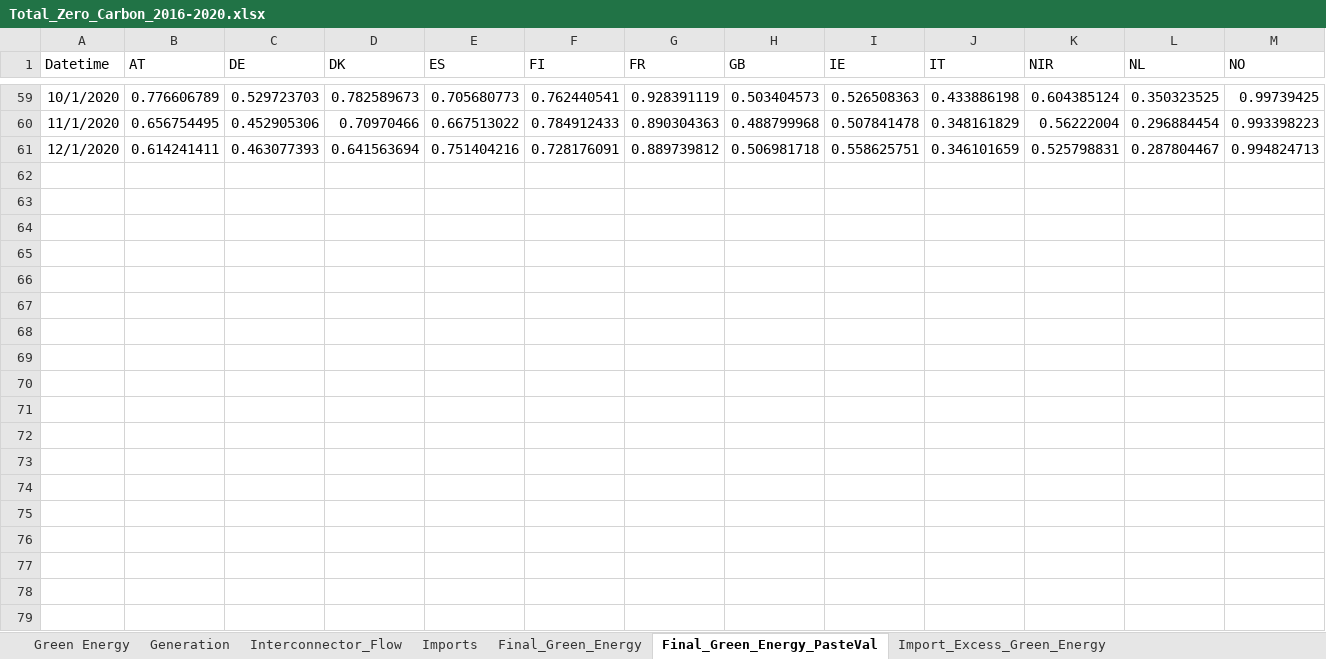
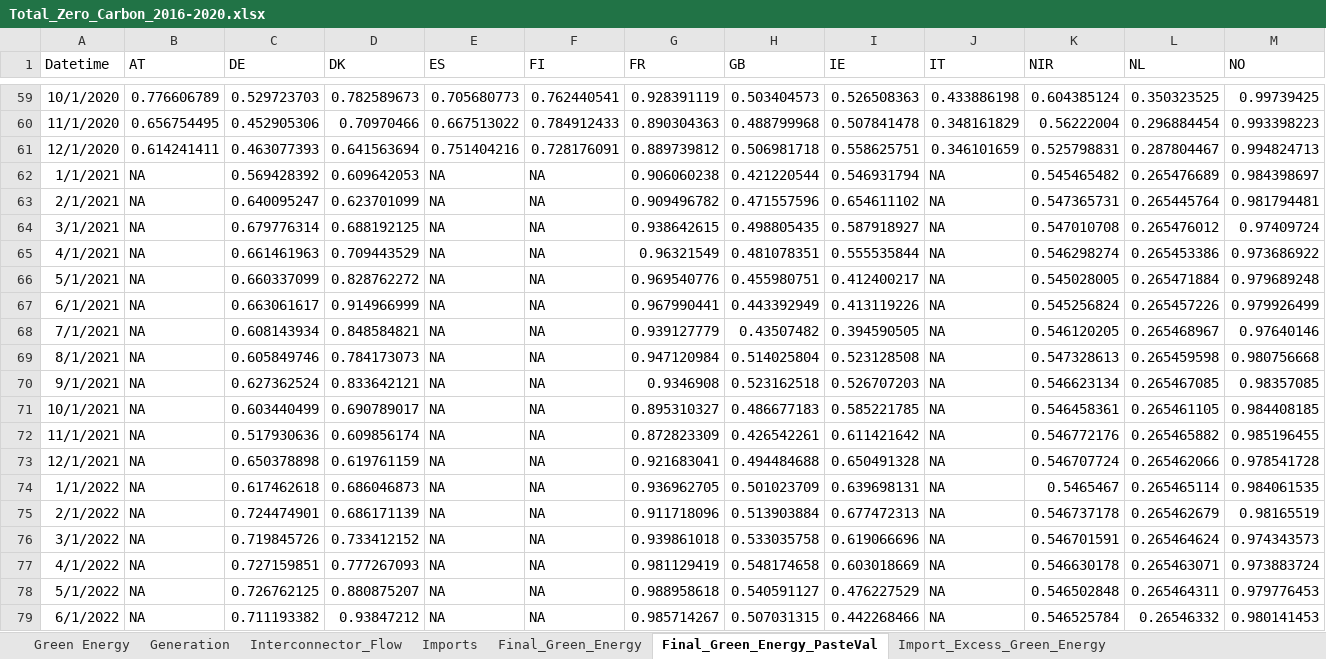
Before and after one commit to LuciaLujia/NationalGrid.A09, an Excel workbook: LondonLAB/Total_Zero_Carbon_2016-2020.xlsx, sheet Final_Green_Energy_PasteVal, drawn as a sheet; only a part is shown, gaps mark what is left out; values as stored, in another font and other column widths than the file's, no borders; charts and pictures not drawn; rows hold the shown columns only; the diff covers the shown part only; the diff names each change by its address in the sheet, - before the commit and + after, or states it on an @@ line.

```diff
--- a/LondonLAB/Total_Zero_Carbon_2016-2020.xlsx (sheet Final_Green_Energy_PasteVal)
+++ b/LondonLAB/Total_Zero_Carbon_2016-2020.xlsx (sheet Final_Green_Energy_PasteVal)
+row 62: 1/1/2021 | NA | 0.569428392 | 0.609642053 | NA | NA | 0.906060238 | 0.421220544 | 0.546931794 | NA | 0.545465482 | 0.265476689 | 0.984398697
+row 63: 2/1/2021 | NA | 0.640095247 | 0.623701099 | NA | NA | 0.909496782 | 0.471557596 | 0.654611102 | NA | 0.547365731 | 0.265445764 | 0.981794481
+row 64: 3/1/2021 | NA | 0.679776314 | 0.688192125 | NA | NA | 0.938642615 | 0.498805435 | 0.587918927 | NA | 0.547010708 | 0.265476012 | 0.97409724
+row 65: 4/1/2021 | NA | 0.661461963 | 0.709443529 | NA | NA | 0.96321549 | 0.481078351 | 0.555535844 | NA | 0.546298274 | 0.265453386 | 0.973686922
+row 66: 5/1/2021 | NA | 0.660337099 | 0.828762272 | NA | NA | 0.969540776 | 0.455980751 | 0.412400217 | NA | 0.545028005 | 0.265471884 | 0.979689248
+row 67: 6/1/2021 | NA | 0.663061617 | 0.914966999 | NA | NA | 0.967990441 | 0.443392949 | 0.413119226 | NA | 0.545256824 | 0.265457226 | 0.979926499
+row 68: 7/1/2021 | NA | 0.608143934 | 0.848584821 | NA | NA | 0.939127779 | 0.43507482 | 0.394590505 | NA | 0.546120205 | 0.265468967 | 0.97640146
+row 69: 8/1/2021 | NA | 0.605849746 | 0.784173073 | NA | NA | 0.947120984 | 0.514025804 | 0.523128508 | NA | 0.547328613 | 0.265459598 | 0.980756668
+row 70: 9/1/2021 | NA | 0.627362524 | 0.833642121 | NA | NA | 0.9346908 | 0.523162518 | 0.526707203 | NA | 0.546623134 | 0.265467085 | 0.98357085
+row 71: 10/1/2021 | NA | 0.603440499 | 0.690789017 | NA | NA | 0.895310327 | 0.486677183 | 0.585221785 | NA | 0.546458361 | 0.265461105 | 0.984408185
+row 72: 11/1/2021 | NA | 0.517930636 | 0.609856174 | NA | NA | 0.872823309 | 0.426542261 | 0.611421642 | NA | 0.546772176 | 0.265465882 | 0.985196455
+row 73: 12/1/2021 | NA | 0.650378898 | 0.619761159 | NA | NA | 0.921683041 | 0.494484688 | 0.650491328 | NA | 0.546707724 | 0.265462066 | 0.978541728
+row 74: 1/1/2022 | NA | 0.617462618 | 0.686046873 | NA | NA | 0.936962705 | 0.501023709 | 0.639698131 | NA | 0.5465467 | 0.265465114 | 0.984061535
+row 75: 2/1/2022 | NA | 0.724474901 | 0.686171139 | NA | NA | 0.911718096 | 0.513903884 | 0.677472313 | NA | 0.546737178 | 0.265462679 | 0.98165519
+row 76: 3/1/2022 | NA | 0.719845726 | 0.733412152 | NA | NA | 0.939861018 | 0.533035758 | 0.619066696 | NA | 0.546701591 | 0.265464624 | 0.974343573
+row 77: 4/1/2022 | NA | 0.727159851 | 0.777267093 | NA | NA | 0.981129419 | 0.548174658 | 0.603018669 | NA | 0.546630178 | 0.265463071 | 0.973883724
+row 78: 5/1/2022 | NA | 0.726762125 | 0.880875207 | NA | NA | 0.988958618 | 0.540591127 | 0.476227529 | NA | 0.546502848 | 0.265464311 | 0.979776453
+row 79: 6/1/2022 | NA | 0.711193382 | 0.93847212 | NA | NA | 0.985714267 | 0.507031315 | 0.442268466 | NA | 0.546525784 | 0.26546332 | 0.980141453
```
Also changed, not shown: 42 added rows elsewhere in this sheet, sheet Final_Green_Energy, charts or pictures, LondonLAB/Total_Carbon_Intensity_2016-2020 .xlsx, 7 other files.
